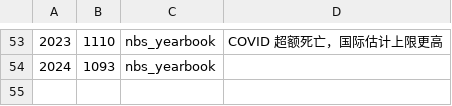
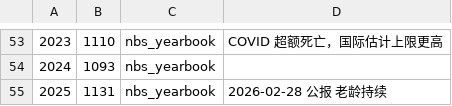
Before and after one commit to LunaticSodium/china_demographic_model, a CSV file: data/seed/deaths_yearly.csv, drawn as a sheet; only a part is shown, gaps mark what is left out; the diff names each change by its address in the sheet, - before the commit and + after, or states it on an @@ line.

```diff
--- a/data/seed/deaths_yearly.csv
+++ b/data/seed/deaths_yearly.csv
+row 55: 2025 | 1131 | nbs_yearbook | 2026-02-28 公报 老龄持续
```
Also changed, not shown: data/seed/births_yearly.csv, data/seed/divorces_yearly.csv, 3 other files.
